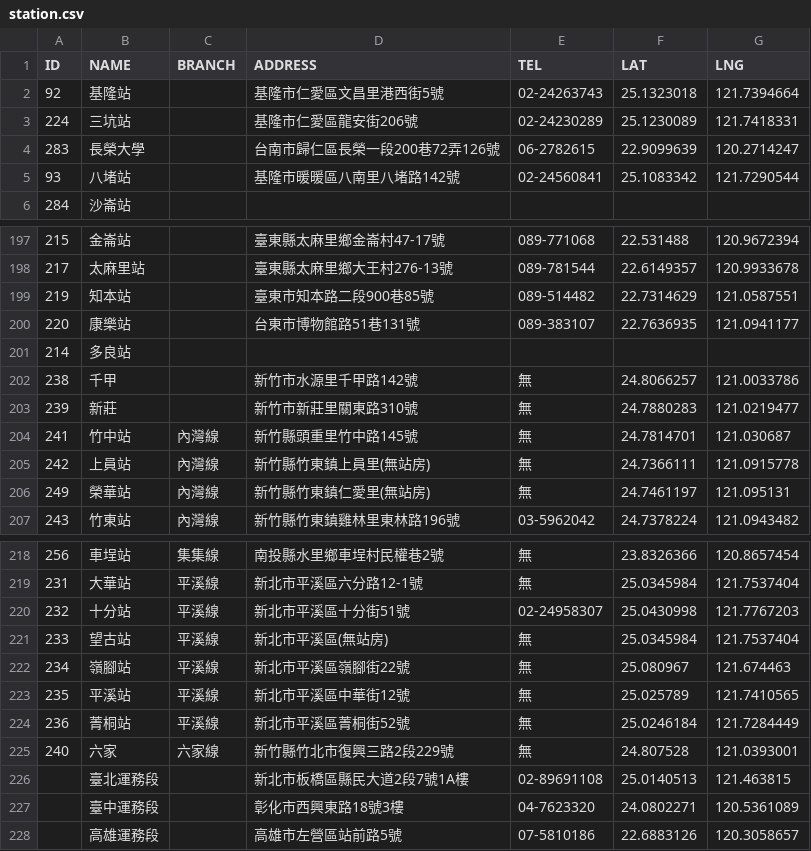
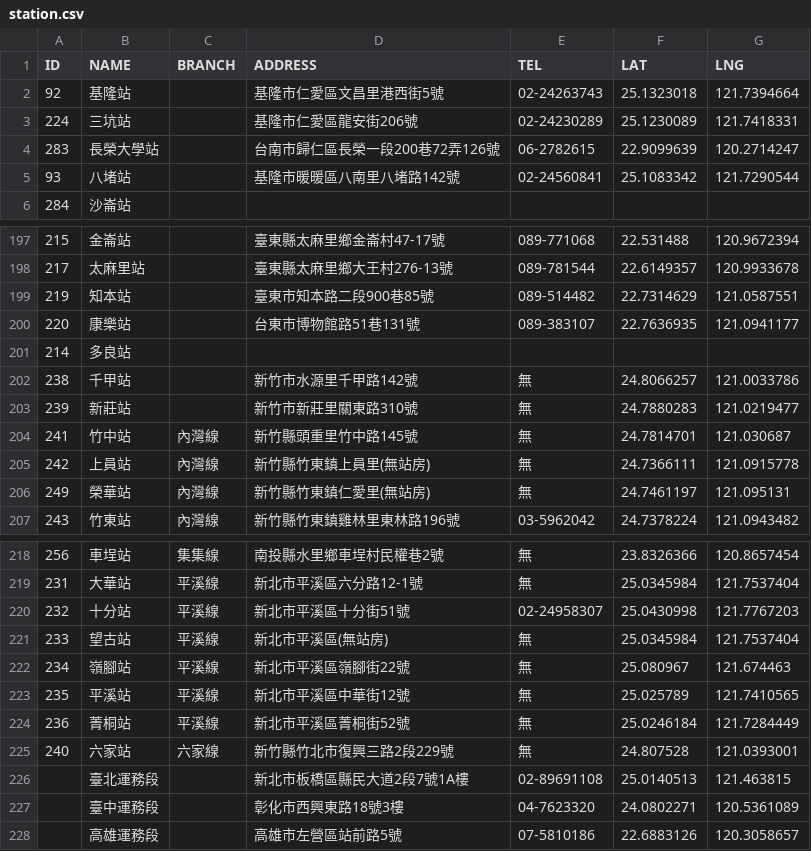
Before and after one commit to g0v-data/railway, a CSV file: station.csv, drawn as a sheet; only a part is shown, gaps mark what is left out.

Commit message:
Wording: Add 'station'.

```diff
--- a/station.csv
+++ b/station.csv
@@ -3,3 +3,3 @@ ID,NAME,BRANCH,ADDRESS,TEL,LAT,LNG
 224,三坑站,,基隆市仁愛區龍安街206號,02-24230289,25.1230089,121.7418331
-283,長榮大學,,台南市歸仁區長榮一段200巷72弄126號,06-2782615,22.9099639,120.2714247
+283,長榮大學站,,台南市歸仁區長榮一段200巷72弄126號,06-2782615,22.9099639,120.2714247
 93,八堵站,,基隆市暖暖區八南里八堵路142號,02-24560841,25.1083342,121.7290544
@@ -201,4 +201,4 @@ ID,NAME,BRANCH,ADDRESS,TEL,LAT,LNG
 214,多良站,,,,,
-238,千甲,,新竹市水源里千甲路142號,無,24.8066257,121.0033786
-239,新莊,,新竹市新莊里關東路310號,無,24.7880283,121.0219477
+238,千甲站,,新竹市水源里千甲路142號,無,24.8066257,121.0033786
+239,新莊站,,新竹市新莊里關東路310號,無,24.7880283,121.0219477
 241,竹中站,內灣線,新竹縣頭重里竹中路145號,無,24.7814701,121.030687
@@ -224,3 +224,3 @@ ID,NAME,BRANCH,ADDRESS,TEL,LAT,LNG
 236,菁桐站,平溪線,新北市平溪區菁桐街52號,無,25.0246184,121.7284449
-240,六家,六家線,新竹縣竹北市復興三路2段229號,無,24.807528,121.0393001
+240,六家站,六家線,新竹縣竹北市復興三路2段229號,無,24.807528,121.0393001
 ,臺北運務段,,新北市板橋區縣民大道2段7號1A樓,02-89691108,25.0140513,121.463815
```
